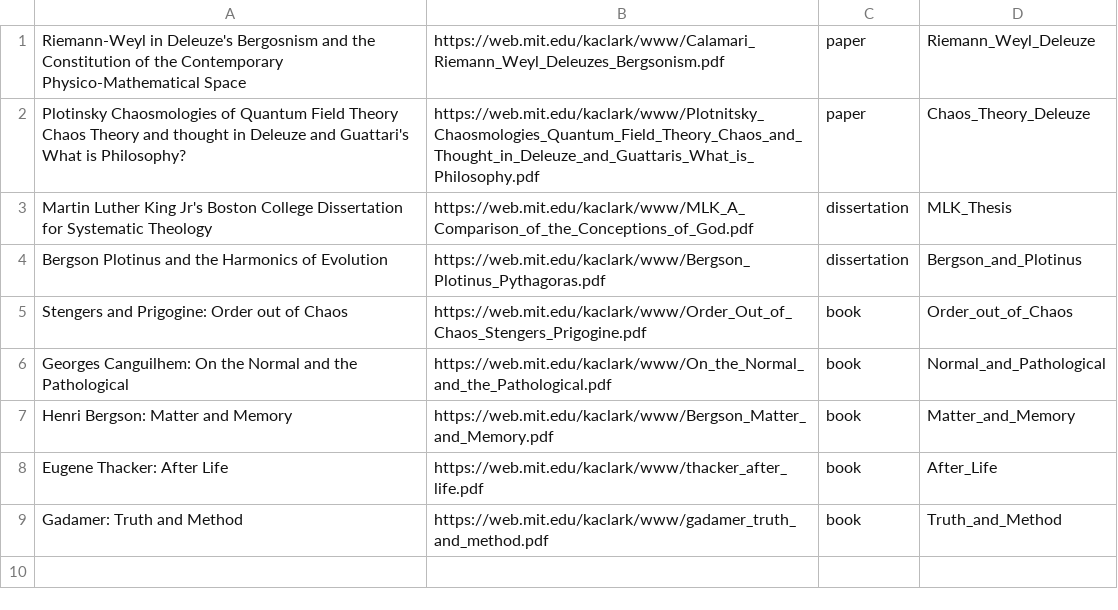
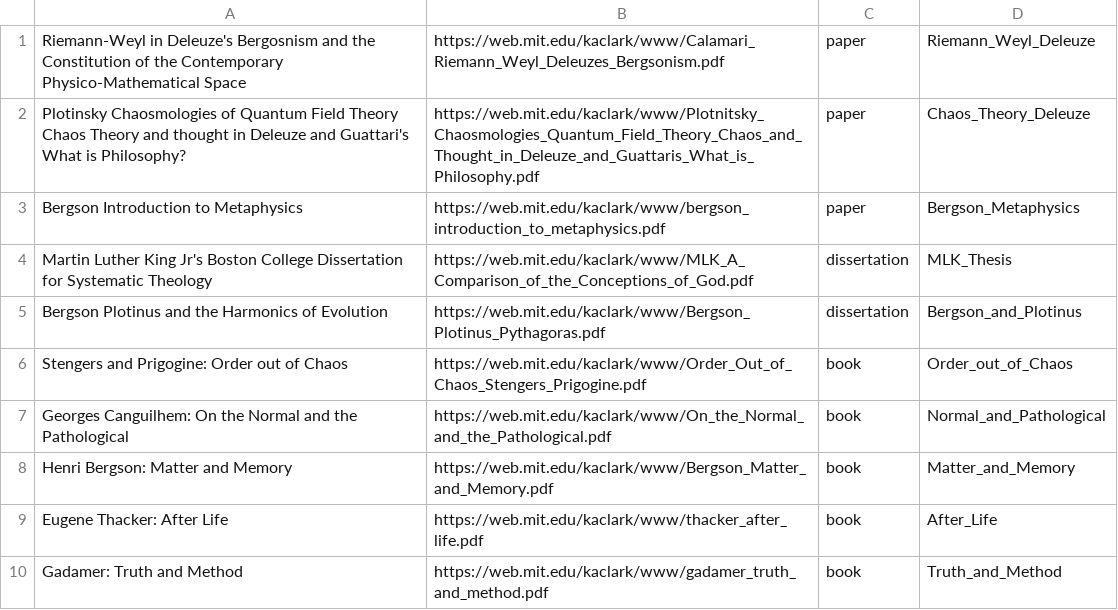
Before and after one commit to kaclark/association_citation, a CSV file: include/main_table_data.csv, drawn as a sheet.

Commit message:
added Bergson's introduction to metaphysics

```diff
--- a/include/main_table_data.csv
+++ b/include/main_table_data.csv
@@ -2,2 +2,3 @@ Riemann-Weyl in Deleuze's Bergosnism and the Constitution of the Contemporary Ph
 Plotinsky Chaosmologies of Quantum Field Theory Chaos Theory and thought in Deleuze and Guattari's What is Philosophy?,https://web.mit.edu/kaclark/www/Plotnitsky_Chaosmologies_Quantum_Field_Theory_Chaos_and_Thought_in_Deleuze_and_Guattaris_What_is_Philosophy.pdf,paper,Chaos_Theory_Deleuze
+Bergson Introduction to Metaphysics,https://web.mit.edu/kaclark/www/bergson_introduction_to_metaphysics.pdf,paper,Bergson_Metaphysics
 Martin Luther King Jr's Boston College Dissertation for Systematic Theology,https://web.mit.edu/kaclark/www/MLK_A_Comparison_of_the_Conceptions_of_God.pdf,dissertation,MLK_Thesis
```
Also changed, not shown: 5 other files.
